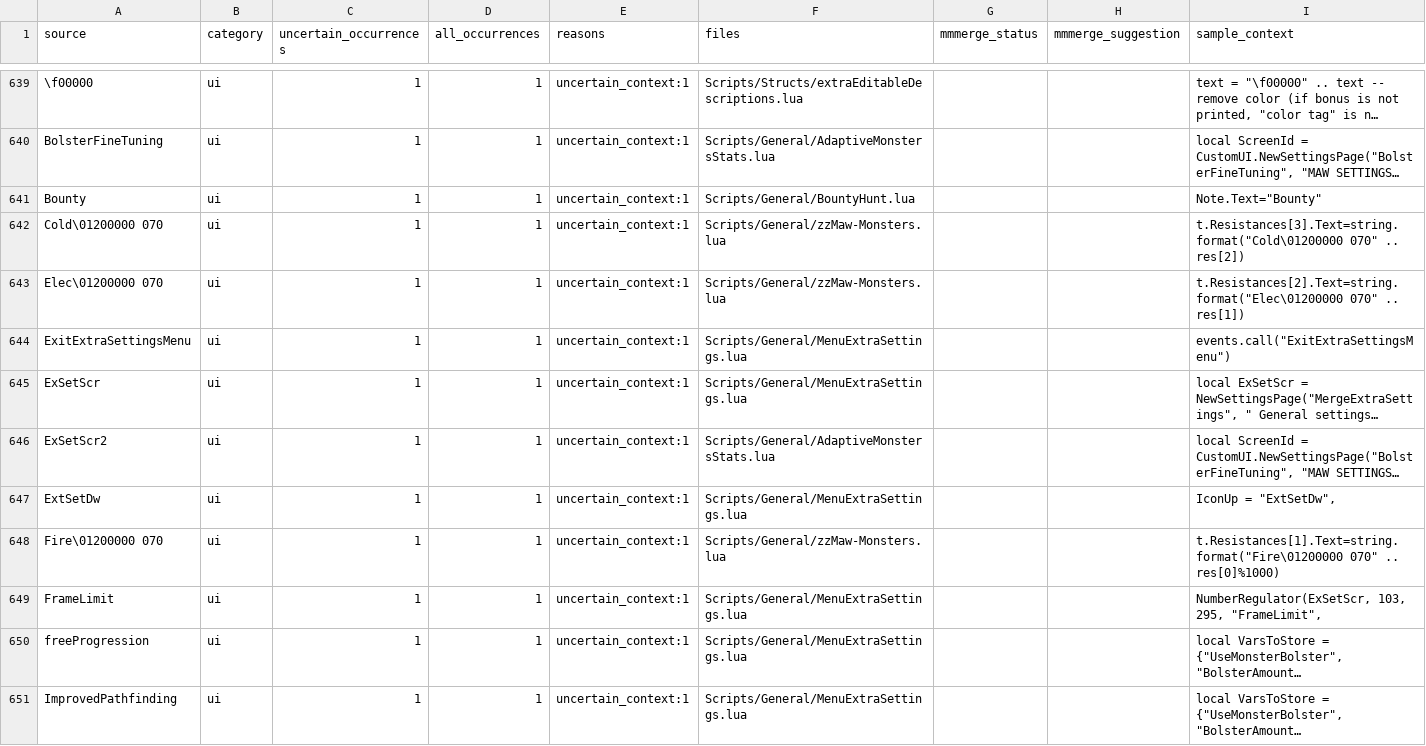
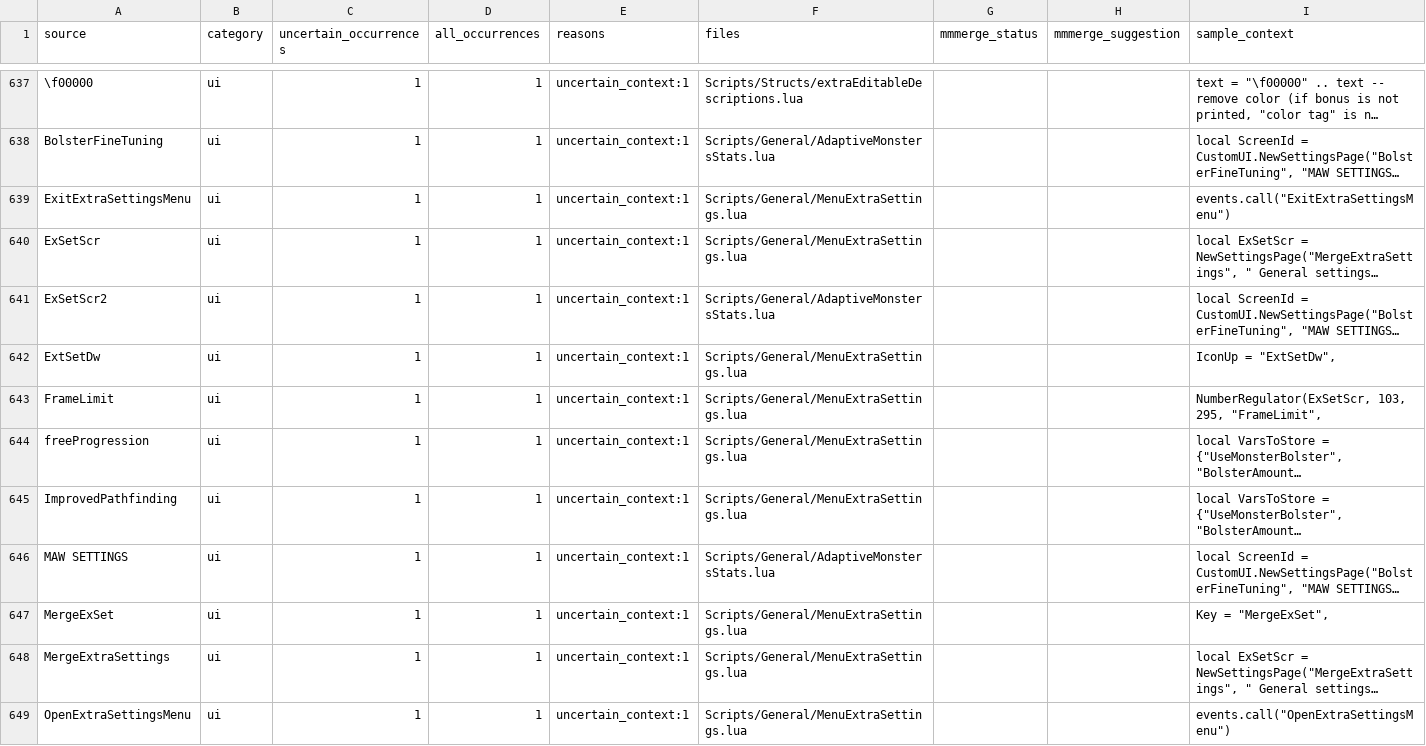
Before and after one commit to munument1/-KR-Maw-Mod-MMMerge, a TSV file: localization/uncertain_candidates.tsv, drawn as a sheet; only a part is shown, gaps mark what is left out; the shorter side is filled out with more unchanged rows; long unchanged cells end in …; the diff covers the shown part only; the diff names each change by its address in the sheet, - before the commit and + after, or states it on an @@ line.

```diff
--- a/localization/uncertain_candidates.tsv
+++ b/localization/uncertain_candidates.tsv
-row 641: Bounty | ui | 1 | 1 | uncertain_context:1 | Scripts/General/BountyHunt.lua |  |  | Note.Text="Bounty"
-row 642: Cold\01200000 070 | ui | 1 | 1 | uncertain_context:1 | Scripts/General/zzMaw-Monsters.lua |  |  | t.Resistances[3].Text=string.format("Cold\01200000 070" .. res[2])
-row 643: Elec\01200000 070 | ui | 1 | 1 | uncertain_context:1 | Scripts/General/zzMaw-Monsters.lua |  |  | t.Resistances[2].Text=string.format("Elec\01200000 070" .. res[1])
-row 648: Fire\01200000 070 | ui | 1 | 1 | uncertain_context:1 | Scripts/General/zzMaw-Monsters.lua |  |  | t.Resistances[1].Text=string.format("Fire\01200000 070" .. res[0]%1000)
```
Also changed, not shown: 5 removed rows elsewhere in this file, localization/catalog.tsv, localization/patchable_candidates.tsv, 5 other files.
